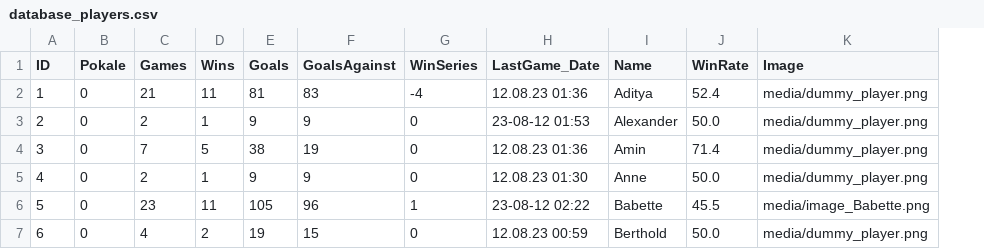
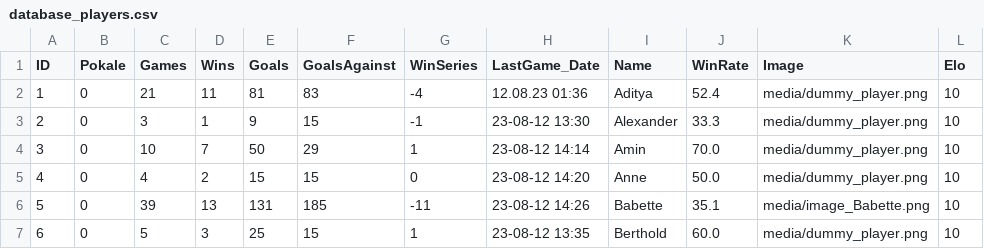
Before and after one commit to se-schmitt/Kicker-App, a CSV file: data/database_players.csv, drawn as a sheet; only a part is shown; the diff covers the shown part only; the diff names each change by its address in the sheet, - before the commit and + after, or states it on an @@ line.

```diff
--- a/data/database_players.csv
+++ b/data/database_players.csv
+column L (Elo), rows 2-7: all 10
-C3 (Games): 2
+C3 (Games): 3
-F3 (GoalsAgainst): 9
+F3 (GoalsAgainst): 15
-G3 (WinSeries): 0
+G3 (WinSeries): -1
-H3 (LastGame_Date): 23-08-12 01:53
+H3 (LastGame_Date): 23-08-12 13:30
-J3 (WinRate): 50.0
+J3 (WinRate): 33.3
-C4 (Games): 7
+C4 (Games): 10
-D4 (Wins): 5
+D4 (Wins): 7
-E4 (Goals): 38
+E4 (Goals): 50
-F4 (GoalsAgainst): 19
+F4 (GoalsAgainst): 29
-G4 (WinSeries): 0
+G4 (WinSeries): 1
-H4 (LastGame_Date): 12.08.23 01:36
+H4 (LastGame_Date): 23-08-12 14:14
-J4 (WinRate): 71.4
+J4 (WinRate): 70.0
-C5 (Games): 2
+C5 (Games): 4
-D5 (Wins): 1
+D5 (Wins): 2
-E5 (Goals): 9
+E5 (Goals): 15
-F5 (GoalsAgainst): 9
+F5 (GoalsAgainst): 15
-H5 (LastGame_Date): 12.08.23 01:30
+H5 (LastGame_Date): 23-08-12 14:20
-C6 (Games): 23
+C6 (Games): 39
-D6 (Wins): 11
+D6 (Wins): 13
-E6 (Goals): 105
+E6 (Goals): 131
-F6 (GoalsAgainst): 96
+F6 (GoalsAgainst): 185
-G6 (WinSeries): 1
+G6 (WinSeries): -11
-H6 (LastGame_Date): 23-08-12 02:22
+H6 (LastGame_Date): 23-08-12 14:26
-J6 (WinRate): 45.5
+J6 (WinRate): 35.1
-C7 (Games): 4
+C7 (Games): 5
-D7 (Wins): 2
+D7 (Wins): 3
-E7 (Goals): 19
+E7 (Goals): 25
-G7 (WinSeries): 0
+G7 (WinSeries): 1
-H7 (LastGame_Date): 12.08.23 00:59
+H7 (LastGame_Date): 23-08-12 13:35
-J7 (WinRate): 50.0
+J7 (WinRate): 60.0
```
Also changed, not shown: 133 edited cells elsewhere in this file, data/database_games.csv, 3 other files.
